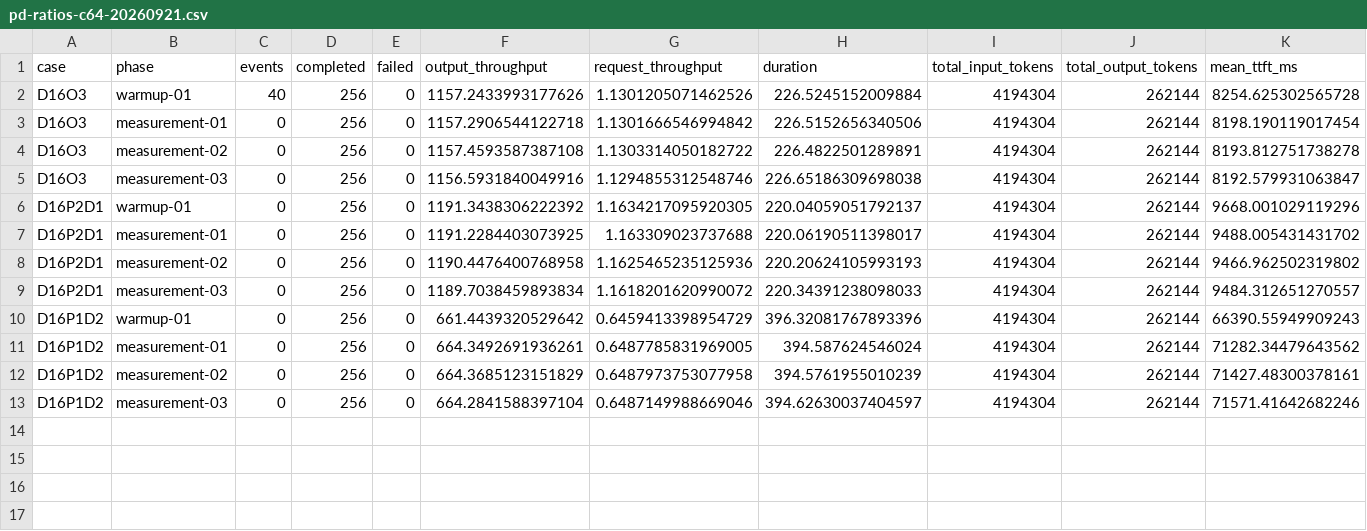
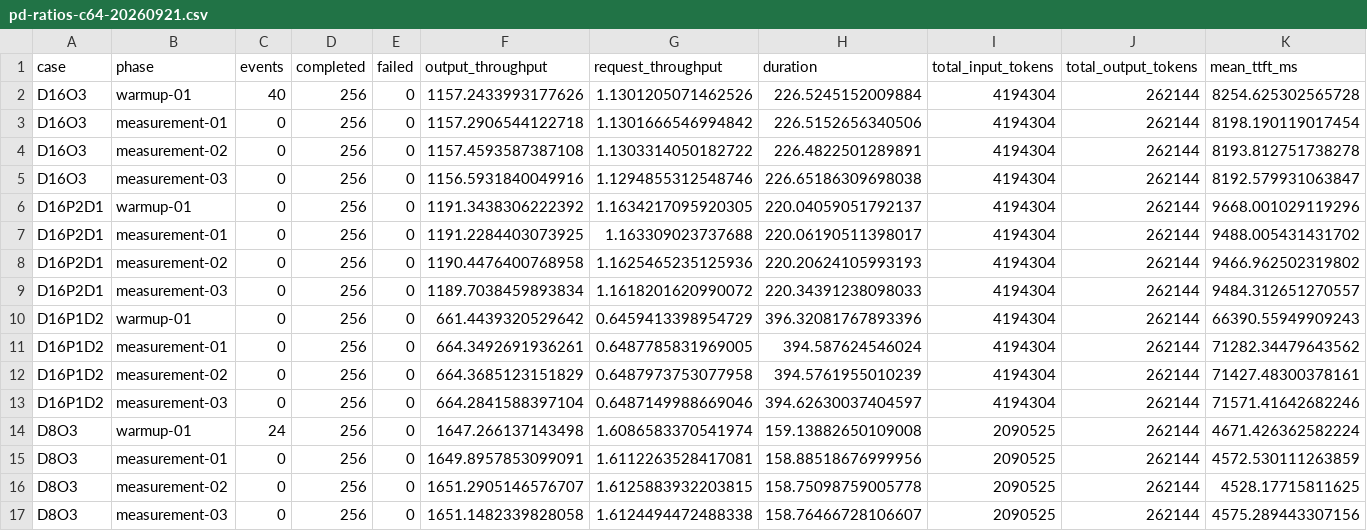
Before and after one commit to guoenhui-tora/llm-serving-benchmarks, a CSV file: projects/dsv4-rtx6000d/data/pd-ratios-c64-20260921.csv, drawn as a sheet; only a part is shown; rows hold the shown columns only; the diff names each change by its address in the sheet, - before the commit and + after, or states it on an @@ line.

```diff
--- a/projects/dsv4-rtx6000d/data/pd-ratios-c64-20260921.csv
+++ b/projects/dsv4-rtx6000d/data/pd-ratios-c64-20260921.csv
+row 14: D8O3 | warmup-01 | 24 | 256 | 0 | 1647.266137143498 | 1.6086583370541974 | 159.13882650109008 | 2090525 | 262144 | 4671.426362582224
+row 15: D8O3 | measurement-01 | 0 | 256 | 0 | 1649.8957853099091 | 1.6112263528417081 | 158.88518676999956 | 2090525 | 262144 | 4572.530111263859
+row 16: D8O3 | measurement-02 | 0 | 256 | 0 | 1651.2905146576707 | 1.6125883932203815 | 158.75098759005778 | 2090525 | 262144 | 4528.17715811625
+row 17: D8O3 | measurement-03 | 0 | 256 | 0 | 1651.1482339828058 | 1.6124494472488338 | 158.76466728106607 | 2090525 | 262144 | 4575.289443307156
```
Also changed, not shown: 4 other files.
